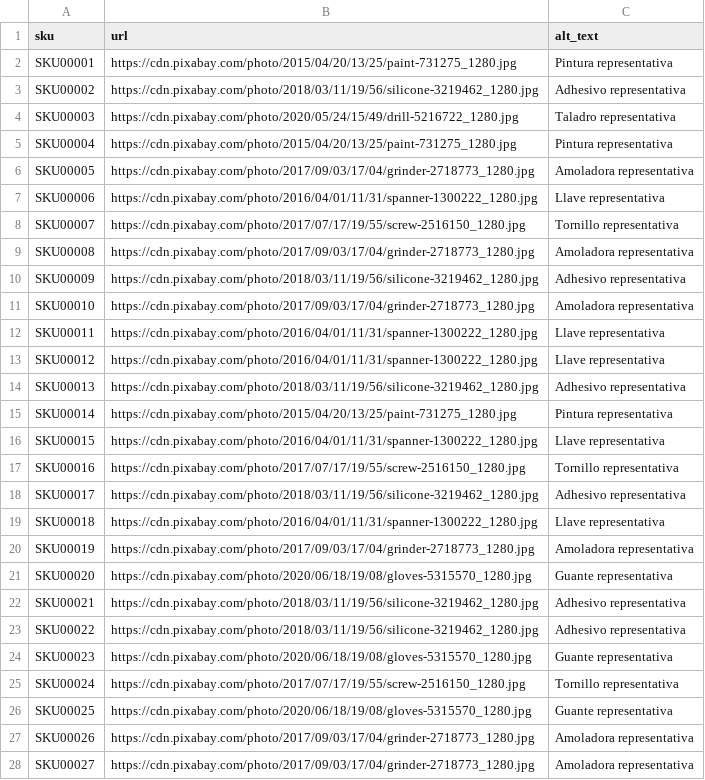
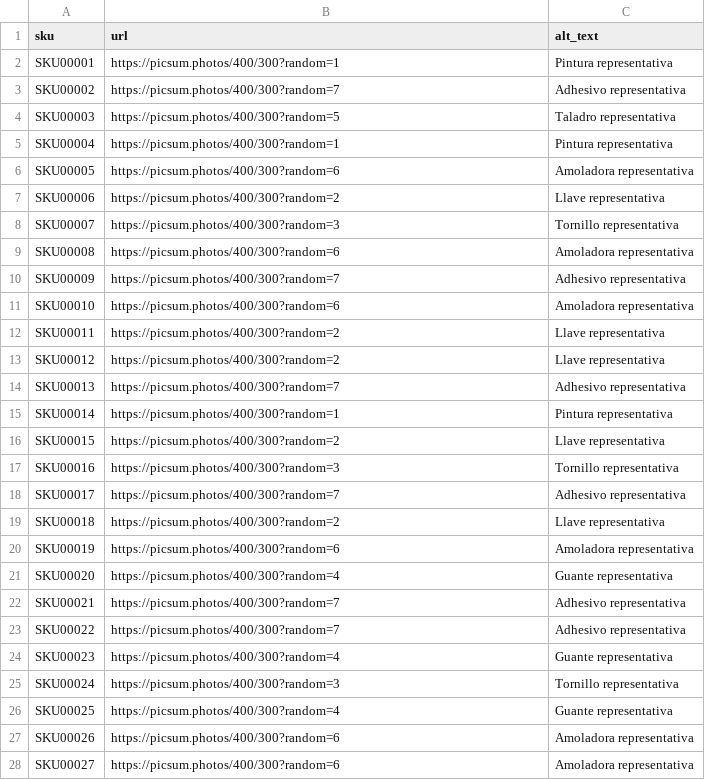
Before and after one commit to dasafo/Macroferro, a CSV file: init_db_scripts/csv_data/images.csv, drawn as a sheet; only a part is shown; the diff covers the shown part only.

```diff
--- a/init_db_scripts/csv_data/images.csv
+++ b/init_db_scripts/csv_data/images.csv
@@ -1,28 +1,28 @@
 sku,url,alt_text
-SKU00001,https://cdn.pixabay.com/photo/2015/04/20/13/25/paint-731275_1280.jpg,Pintura representativa
-SKU00002,https://cdn.pixabay.com/photo/2018/03/11/19/56/silicone-3219462_1280.jpg,Adhesivo representativa
-SKU00003,https://cdn.pixabay.com/photo/2020/05/24/15/49/drill-5216722_1280.jpg,Taladro representativa
-SKU00004,https://cdn.pixabay.com/photo/2015/04/20/13/25/paint-731275_1280.jpg,Pintura representativa
-SKU00005,https://cdn.pixabay.com/photo/2017/09/03/17/04/grinder-2718773_1280.jpg,Amoladora representativa
-SKU00006,https://cdn.pixabay.com/photo/2016/04/01/11/31/spanner-1300222_1280.jpg,Llave representativa
-SKU00007,https://cdn.pixabay.com/photo/2017/07/17/19/55/screw-2516150_1280.jpg,Tornillo representativa
-SKU00008,https://cdn.pixabay.com/photo/2017/09/03/17/04/grinder-2718773_1280.jpg,Amoladora representativa
-SKU00009,https://cdn.pixabay.com/photo/2018/03/11/19/56/silicone-3219462_1280.jpg,Adhesivo representativa
-SKU00010,https://cdn.pixabay.com/photo/2017/09/03/17/04/grinder-2718773_1280.jpg,Amoladora representativa
-SKU00011,https://cdn.pixabay.com/photo/2016/04/01/11/31/spanner-1300222_1280.jpg,Llave representativa
-SKU00012,https://cdn.pixabay.com/photo/2016/04/01/11/31/spanner-1300222_1280.jpg,Llave representativa
-SKU00013,https://cdn.pixabay.com/photo/2018/03/11/19/56/silicone-3219462_1280.jpg,Adhesivo representativa
-SKU00014,https://cdn.pixabay.com/photo/2015/04/20/13/25/paint-731275_1280.jpg,Pintura representativa
-SKU00015,https://cdn.pixabay.com/photo/2016/04/01/11/31/spanner-1300222_1280.jpg,Llave representativa
-SKU00016,https://cdn.pixabay.com/photo/2017/07/17/19/55/screw-2516150_1280.jpg,Tornillo representativa
-SKU00017,https://cdn.pixabay.com/photo/2018/03/11/19/56/silicone-3219462_1280.jpg,Adhesivo representativa
-SKU00018,https://cdn.pixabay.com/photo/2016/04/01/11/31/spanner-1300222_1280.jpg,Llave representativa
-SKU00019,https://cdn.pixabay.com/photo/2017/09/03/17/04/grinder-2718773_1280.jpg,Amoladora representativa
-SKU00020,https://cdn.pixabay.com/photo/2020/06/18/19/08/gloves-5315570_1280.jpg,Guante representativa
-SKU00021,https://cdn.pixabay.com/photo/2018/03/11/19/56/silicone-3219462_1280.jpg,Adhesivo representativa
-SKU00022,https://cdn.pixabay.com/photo/2018/03/11/19/56/silicone-3219462_1280.jpg,Adhesivo representativa
-SKU00023,https://cdn.pixabay.com/photo/2020/06/18/19/08/gloves-5315570_1280.jpg,Guante representativa
-SKU00024,https://cdn.pixabay.com/photo/2017/07/17/19/55/screw-2516150_1280.jpg,Tornillo representativa
-SKU00025,https://cdn.pixabay.com/photo/2020/06/18/19/08/gloves-5315570_1280.jpg,Guante representativa
-SKU00026,https://cdn.pixabay.com/photo/2017/09/03/17/04/grinder-2718773_1280.jpg,Amoladora representativa
-SKU00027,https://cdn.pixabay.com/photo/2017/09/03/17/04/grinder-2718773_1280.jpg,Amoladora representativa
+SKU00001,"https://picsum.photos/400/300?random=1","Pintura representativa"
+SKU00002,"https://picsum.photos/400/300?random=7","Adhesivo representativa"
+SKU00003,"https://picsum.photos/400/300?random=5","Taladro representativa"
+SKU00004,"https://picsum.photos/400/300?random=1","Pintura representativa"
+SKU00005,"https://picsum.photos/400/300?random=6","Amoladora representativa"
+SKU00006,"https://picsum.photos/400/300?random=2","Llave representativa"
+SKU00007,"https://picsum.photos/400/300?random=3","Tornillo representativa"
+SKU00008,"https://picsum.photos/400/300?random=6","Amoladora representativa"
+SKU00009,"https://picsum.photos/400/300?random=7","Adhesivo representativa"
+SKU00010,"https://picsum.photos/400/300?random=6","Amoladora representativa"
+SKU00011,"https://picsum.photos/400/300?random=2","Llave representativa"
+SKU00012,"https://picsum.photos/400/300?random=2","Llave representativa"
+SKU00013,"https://picsum.photos/400/300?random=7","Adhesivo representativa"
+SKU00014,"https://picsum.photos/400/300?random=1","Pintura representativa"
+SKU00015,"https://picsum.photos/400/300?random=2","Llave representativa"
+SKU00016,"https://picsum.photos/400/300?random=3","Tornillo representativa"
+SKU00017,"https://picsum.photos/400/300?random=7","Adhesivo representativa"
+SKU00018,"https://picsum.photos/400/300?random=2","Llave representativa"
+SKU00019,"https://picsum.photos/400/300?random=6","Amoladora representativa"
+SKU00020,"https://picsum.photos/400/300?random=4","Guante representativa"
+SKU00021,"https://picsum.photos/400/300?random=7","Adhesivo representativa"
+SKU00022,"https://picsum.photos/400/300?random=7","Adhesivo representativa"
+SKU00023,"https://picsum.photos/400/300?random=4","Guante representativa"
+SKU00024,"https://picsum.photos/400/300?random=3","Tornillo representativa"
+SKU00025,"https://picsum.photos/400/300?random=4","Guante representativa"
+SKU00026,"https://picsum.photos/400/300?random=6","Amoladora representativa"
+SKU00027,"https://picsum.photos/400/300?random=6","Amoladora representativa"
```
Also changed, not shown: 173 edited cells elsewhere in this file, init_db_scripts/csv_data/categories.csv, init_db_scripts/csv_data/clients.csv, 6 other files.
